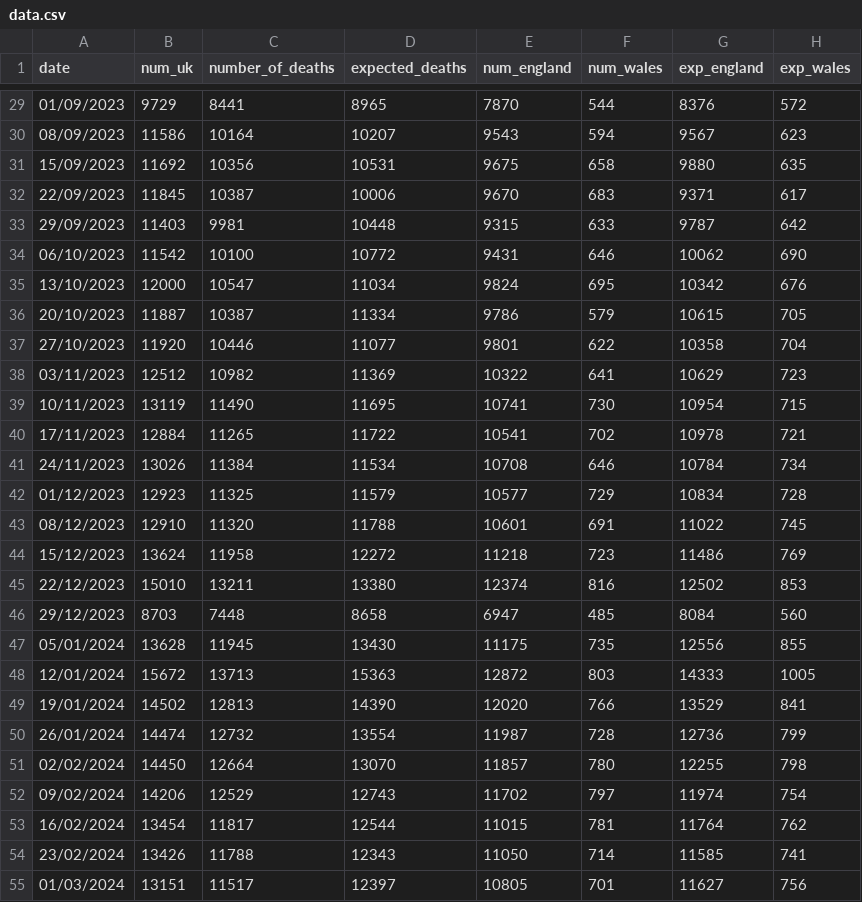
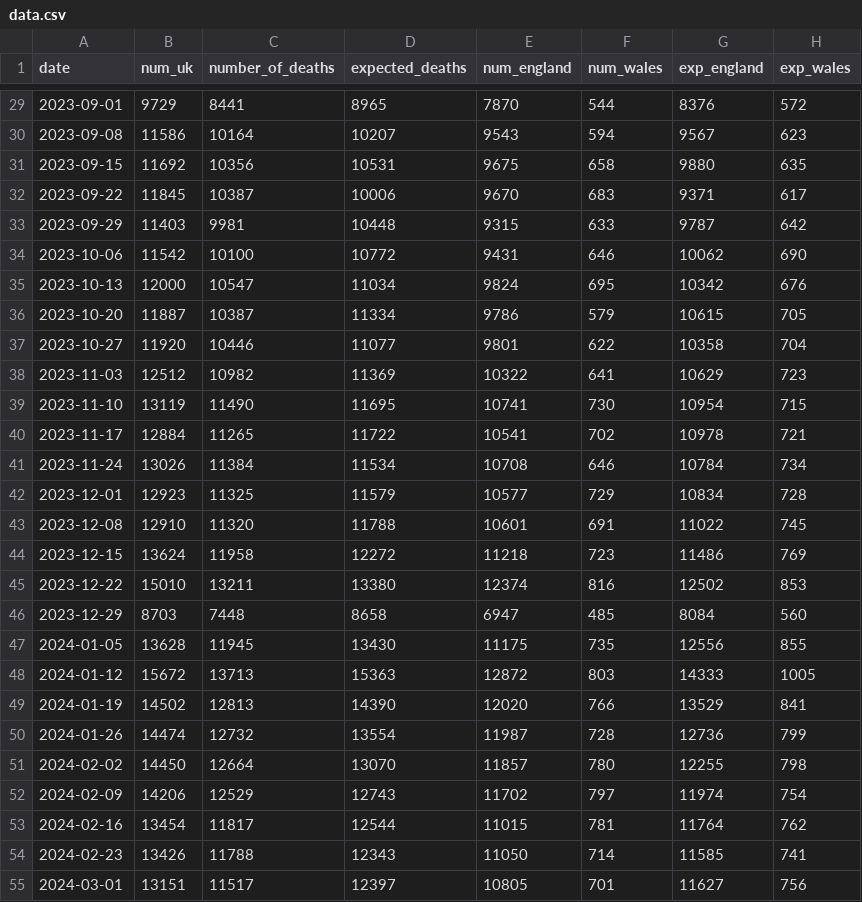
Before and after one commit to ONSSamBennett/rti-dashboard, a CSV file: static/data/data.csv, drawn as a sheet; only a part is shown, gaps mark what is left out; the diff covers the shown part only; the diff names each change by its address in the sheet, - before the commit and + after, or states it on an @@ line.

```diff
--- a/static/data/data.csv
+++ b/static/data/data.csv
-A29 (date): 01/09/2023
+A29 (date): 2023-09-01
-A30 (date): 08/09/2023
+A30 (date): 2023-09-08
-A31 (date): 15/09/2023
+A31 (date): 2023-09-15
-A32 (date): 22/09/2023
+A32 (date): 2023-09-22
-A33 (date): 29/09/2023
+A33 (date): 2023-09-29
-A34 (date): 06/10/2023
+A34 (date): 2023-10-06
-A35 (date): 13/10/2023
+A35 (date): 2023-10-13
-A36 (date): 20/10/2023
+A36 (date): 2023-10-20
-A37 (date): 27/10/2023
+A37 (date): 2023-10-27
-A38 (date): 03/11/2023
+A38 (date): 2023-11-03
-A39 (date): 10/11/2023
+A39 (date): 2023-11-10
-A40 (date): 17/11/2023
+A40 (date): 2023-11-17
-A41 (date): 24/11/2023
+A41 (date): 2023-11-24
-A42 (date): 01/12/2023
+A42 (date): 2023-12-01
-A43 (date): 08/12/2023
+A43 (date): 2023-12-08
-A44 (date): 15/12/2023
+A44 (date): 2023-12-15
-A45 (date): 22/12/2023
+A45 (date): 2023-12-22
-A46 (date): 29/12/2023
+A46 (date): 2023-12-29
-A47 (date): 05/01/2024
+A47 (date): 2024-01-05
-A48 (date): 12/01/2024
+A48 (date): 2024-01-12
-A49 (date): 19/01/2024
+A49 (date): 2024-01-19
-A50 (date): 26/01/2024
+A50 (date): 2024-01-26
-A51 (date): 02/02/2024
+A51 (date): 2024-02-02
-A52 (date): 09/02/2024
+A52 (date): 2024-02-09
-A53 (date): 16/02/2024
+A53 (date): 2024-02-16
-A54 (date): 23/02/2024
+A54 (date): 2024-02-23
-A55 (date): 01/03/2024
+A55 (date): 2024-03-01
```
Also changed, not shown: 78 edited cells elsewhere in this file, 2 other files.
